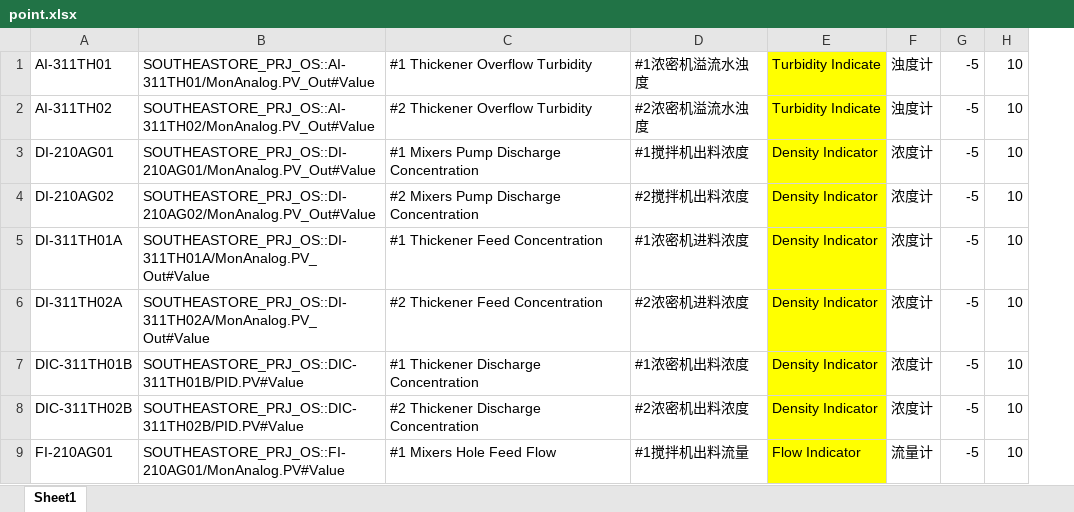
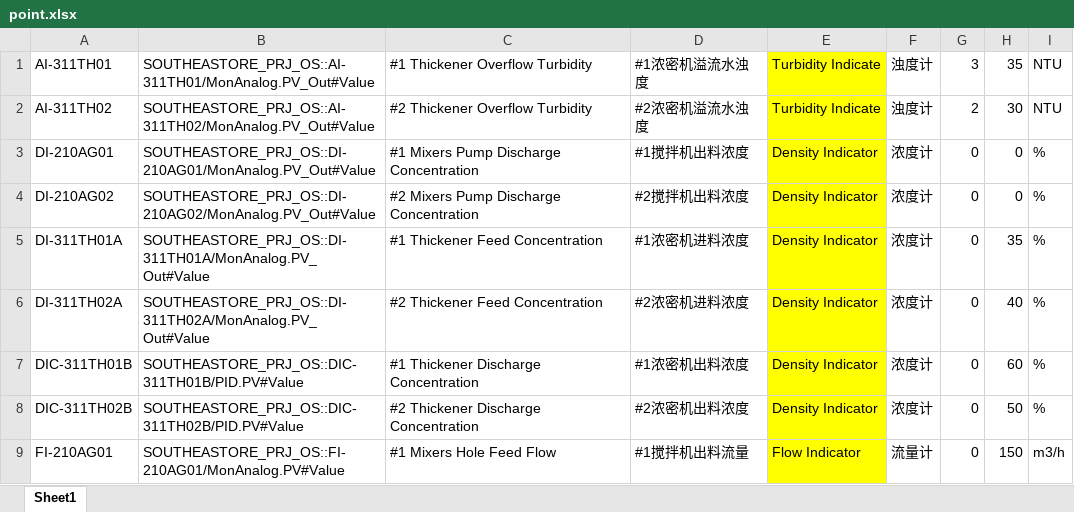
Before and after one commit to jcchouz/MongoDBOpera, an Excel workbook: point.xlsx, sheet Sheet1, drawn as a sheet; only a part is shown; values as stored, in another font and other column widths than the file's, no borders; removed rows and columns are numbered as before the commit, all else as after; the diff names each change by its address in the sheet, - before the commit and + after, or states it on an @@ line.

```diff
--- a/point.xlsx (sheet Sheet1)
+++ b/point.xlsx (sheet Sheet1)
-column G, rows 1-9: all -5
-column H, rows 1-9: all 10
+column G, rows 1-9: 3 | 2 | 0 | 0 | 0 | 0 | 0 | 0 | 0
+column H, rows 1-9: 35 | 30 | 0 | 0 | 35 | 40 | 60 | 50 | 150
+column I, rows 1-9: NTU | NTU | % | % | % | % | % | % | m3/h
```
Also changed, not shown: 2 other files.
